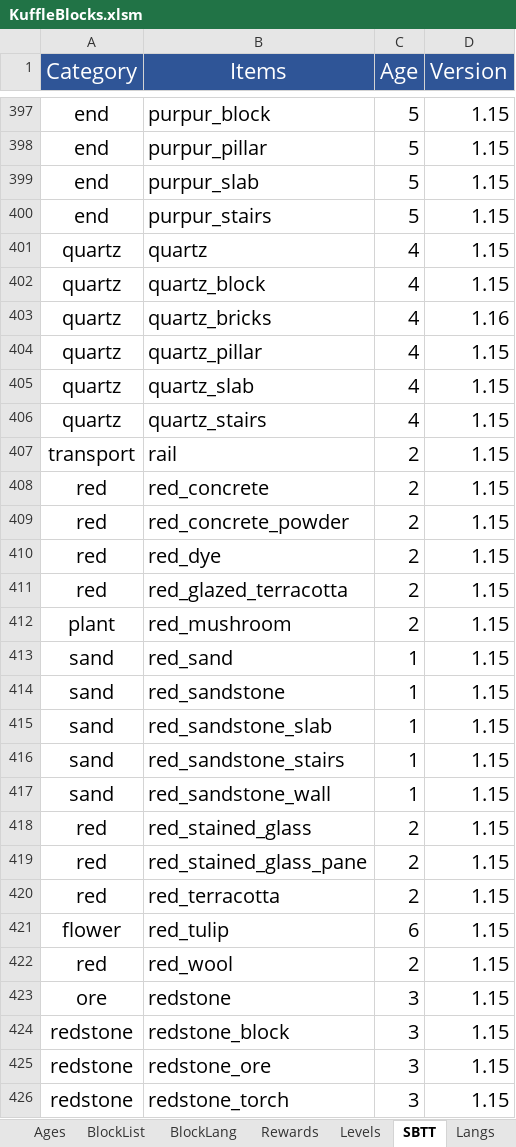
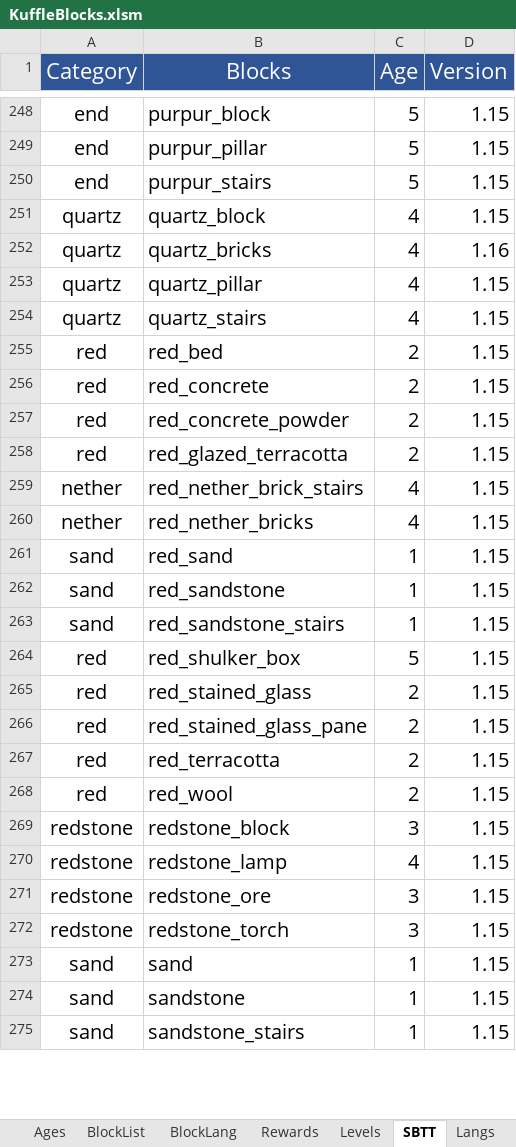
Before and after one commit to KosmosUniverse/KuffleBlocks, an Excel workbook: KuffleBlocks.xlsm, sheet SBTT, drawn as a sheet; only a part is shown, gaps mark what is left out; the shorter side is filled out with more unchanged rows; values as stored, in another font and other column widths than the file's, no borders; removed rows and columns are numbered as before the commit, all else as after; the diff covers the shown part only; the diff names each change by its address in the sheet, - before the commit and + after, or states it on an @@ line.

Commit message:
v5.0 Final Updates, Adds, remove & Debug
- Update JSONs Blocks, SBTT & lang
- Update xlsm
- Remove Crafts/Templates.java
- Rename ManageMultiBlock to MultiblockManager
- Add Template.java to handle template multiblock
- Add crafts, [Cobweb & Mycelium]
- Add PlayerInteract Listener
- Fix Gameloop from ITEM to BLOCK
- Fix InventoryListener for multiblock
- Fix KuffleAgeBlocks for log
- Update KuffleLoad
- Update KuffleMain
- Update KuffleSave
- Update KuffleSpawnMultiBlocksTab
- Update KuffleStart
- Update KuffleStop
- Update MultiBlock/Level to simplify size 1 multiblocks
- Update PlayerMove Listeners to simplify multiblock recognition and xp
consuming at tp

```diff
--- a/KuffleBlocks.xlsm (sheet SBTT)
+++ b/KuffleBlocks.xlsm (sheet SBTT)
-B1: Items
+B1: Blocks
-row 399: end | purpur_slab | 5 | 1.15
-row 401: quartz | quartz | 4 | 1.15
-row 405: quartz | quartz_slab | 4 | 1.15
-A255 (Category): transport
+A255 (Category): red
-B255 (Blocks): rail
+B255 (Blocks): red_bed
-row 410: red | red_dye | 2 | 1.15
-row 412: plant | red_mushroom | 2 | 1.15
+row 259: nether | red_nether_brick_stairs | 4 | 1.15
+row 260: nether | red_nether_bricks | 4 | 1.15
-row 415: sand | red_sandstone_slab | 1 | 1.15
-row 417: sand | red_sandstone_wall | 1 | 1.15
+row 264: red | red_shulker_box | 5 | 1.15
-row 421: flower | red_tulip | 6 | 1.15
-row 423: ore | redstone | 3 | 1.15
+row 270: redstone | redstone_lamp | 4 | 1.15
```
Also changed, not shown: 43 added rows, 248 removed rows and 29 edited cells elsewhere in this sheet, sheet BlockList, sheet BlockLang, sheet Langs, 26 other files.
